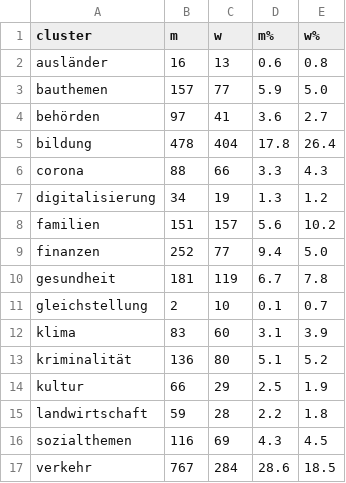
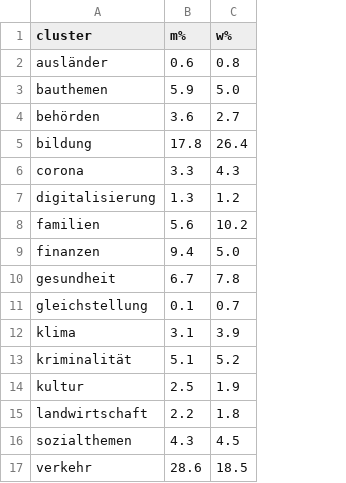
Before and after one commit to simonhuwiler/nzz_zh_kantonsrat, a CSV file: export/csv_for_infographics/geschaefte_geclustert_nach_geschlecht.csv, drawn as a sheet; the diff names each change by its address in the sheet, - before the commit and + after, or states it on an @@ line.

```diff
--- a/export/csv_for_infographics/geschaefte_geclustert_nach_geschlecht.csv
+++ b/export/csv_for_infographics/geschaefte_geclustert_nach_geschlecht.csv
-column B (m), rows 2-17: 16 | 157 | 97 | 478 | 88 | 34 | 151 | 252 | 181 | 2 | 83 | 136 | 66 | 59 | 116 | 767
-column C (w), rows 2-17: 13 | 77 | 41 | 404 | 66 | 19 | 157 | 77 | 119 | 10 | 60 | 80 | 29 | 28 | 69 | 284
```
Also changed, not shown: 12 other files.
